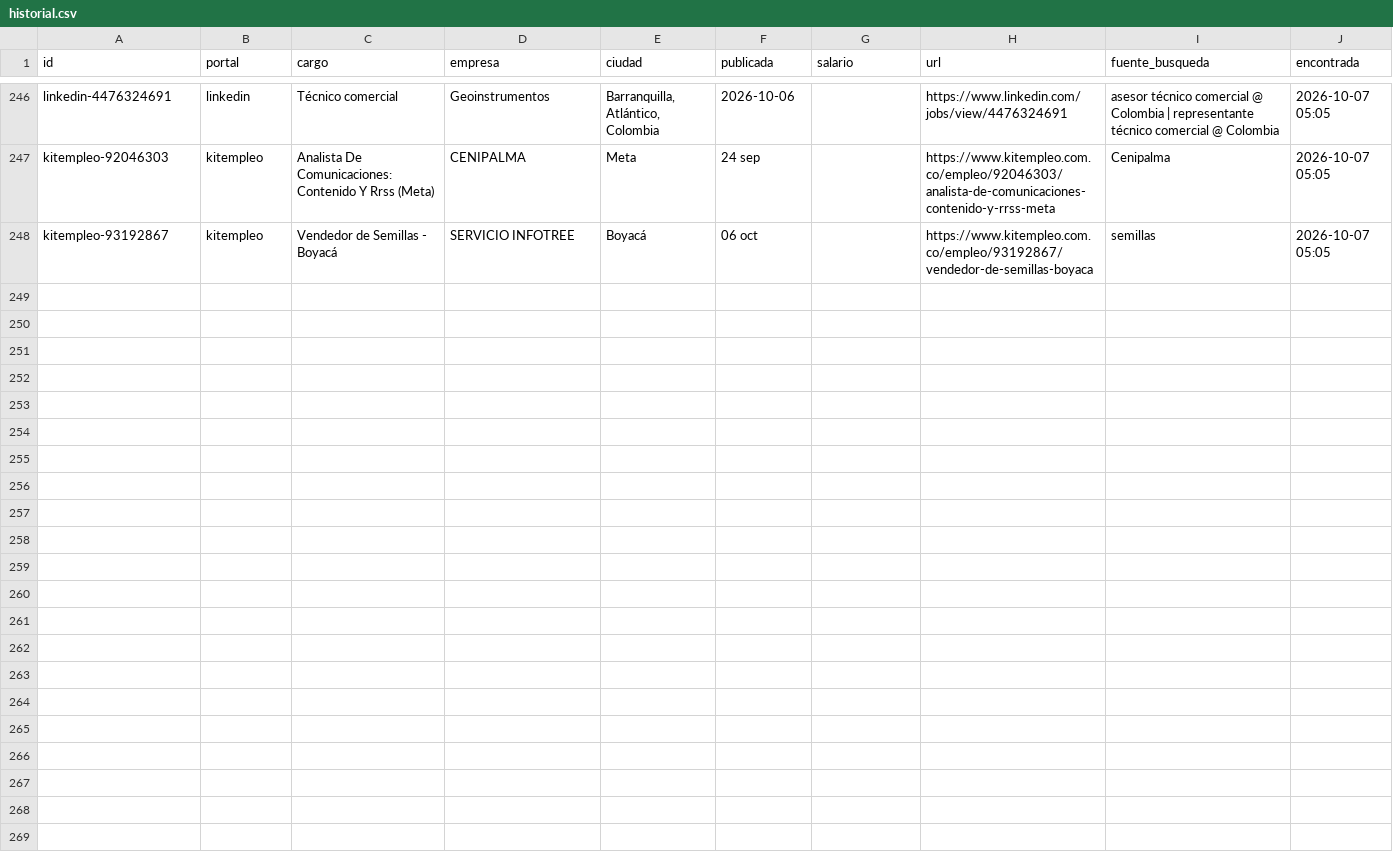
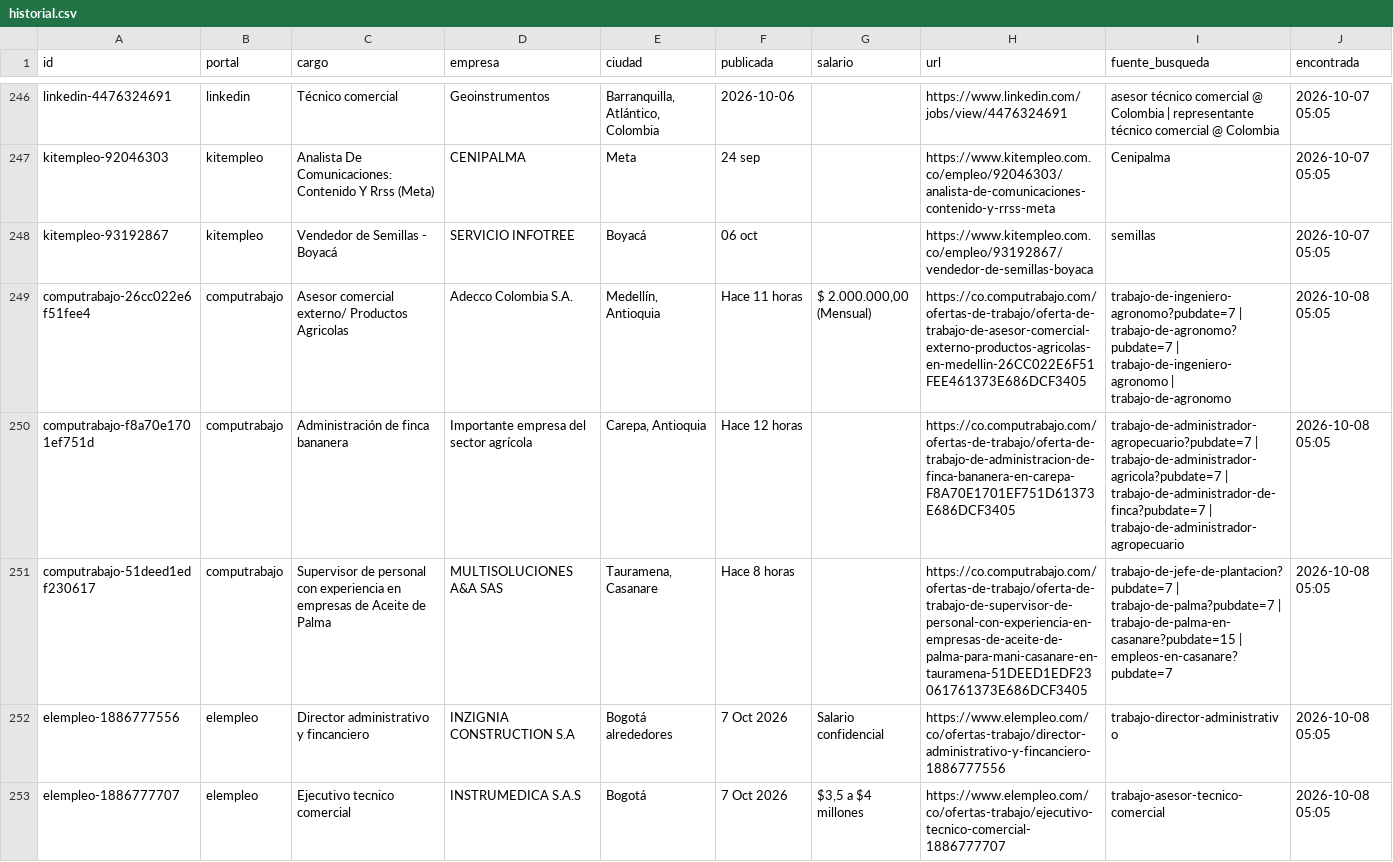
Before and after one commit to vargas9504/vacantes-agro-robot, a CSV file: data/historial.csv, drawn as a sheet; only a part is shown, gaps mark what is left out; the diff covers the shown part only; the diff names each change by its address in the sheet, - before the commit and + after, or states it on an @@ line.

```diff
--- a/data/historial.csv
+++ b/data/historial.csv
+row 249: computrabajo-26cc022e6f51fee4 | computrabajo | Asesor comercial externo/ Productos Agricolas | Adecco Colombia S.A. | Medellín, Antioquia | Hace 11 horas | $ 2.000.000,00 (Mensual) | https://co.computrabajo.com/ofertas-de-trabajo/oferta-de-trabajo-de-asesor-comercial-externo-productos-agricolas-en-medellin-26CC022E6F51FEE461373E686DCF3405 | trabajo-de-ingeniero-agronomo?pubdate=7 | trabajo-de-agronomo?pubdate=7 | trabajo-de-ingeniero-agronomo | trabajo-de-agronomo | 2026-10-08 05:05
+row 250: computrabajo-f8a70e1701ef751d | computrabajo | Administración de finca bananera | Importante empresa del sector agrícola | Carepa, Antioquia | Hace 12 horas |  | https://co.computrabajo.com/ofertas-de-trabajo/oferta-de-trabajo-de-administracion-de-finca-bananera-en-carepa-F8A70E1701EF751D61373E686DCF3405 | trabajo-de-administrador-agropecuario?pubdate=7 | trabajo-de-administrador-agricola?pubdate=7 | trabajo-de-administrador-de-finca?pubdate=7 | trabajo-de-administrador-agropecuario | 2026-10-08 05:05
+row 251: computrabajo-51deed1edf230617 | computrabajo | Supervisor de personal con experiencia en empresas de Aceite de Palma | MULTISOLUCIONES A&A SAS | Tauramena, Casanare | Hace 8 horas |  | https://co.computrabajo.com/ofertas-de-trabajo/oferta-de-trabajo-de-supervisor-de-personal-con-experiencia-en-empresas-de-aceite-de-palma-para-mani-casanare-en-tauramena-51DEED1EDF23061761373E686DCF3405 | trabajo-de-jefe-de-plantacion?pubdate=7 | trabajo-de-palma?pubdate=7 | trabajo-de-palma-en-casanare?pubdate=15 | empleos-en-casanare?pubdate=7 | 2026-10-08 05:05
+row 252: elempleo-1886777556 | elempleo | Director administrativo y fincanciero | INZIGNIA CONSTRUCTION S.A | Bogotá alrededores | 7 Oct 2026 | Salario confidencial | https://www.elempleo.com/co/ofertas-trabajo/director-administrativo-y-fincanciero-1886777556 | trabajo-director-administrativo | 2026-10-08 05:05
+row 253: elempleo-1886777707 | elempleo | Ejecutivo tecnico comercial | INSTRUMEDICA S.A.S | Bogotá | 7 Oct 2026 | $3,5 a $4 millones | https://www.elempleo.com/co/ofertas-trabajo/ejecutivo-tecnico-comercial-1886777707 | trabajo-asesor-tecnico-comercial | 2026-10-08 05:05
```
Also changed, not shown: 4 added rows elsewhere in this file, data/nuevas.csv, 6 other files.
